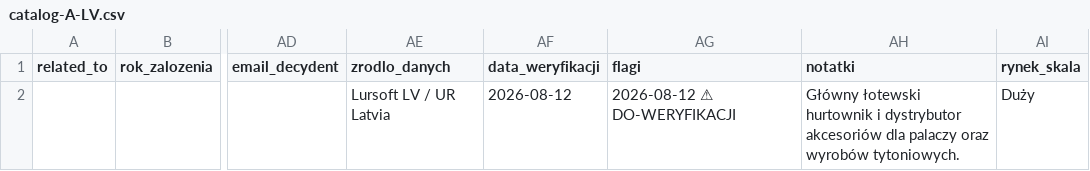
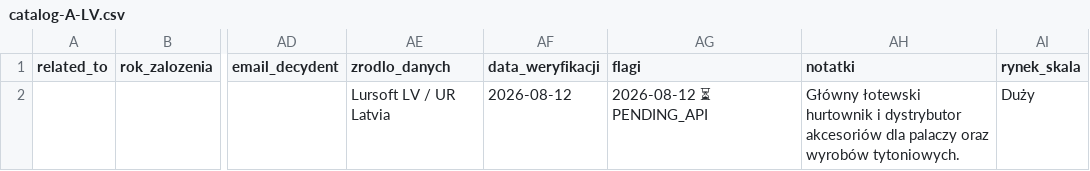
Before and after one commit to ng-net/billszuka, a CSV file: data/Łotwa/catalog-A-LV.csv, drawn as a sheet; only a part is shown, gaps mark what is left out; the diff names each change by its address in the sheet, - before the commit and + after, or states it on an @@ line.

```diff
--- a/data/Łotwa/catalog-A-LV.csv
+++ b/data/Łotwa/catalog-A-LV.csv
-AG2 (flagi): 2026-08-12 ⚠ DO-WERYFIKACJI
+AG2 (flagi): 2026-08-12 ⏳ PENDING_API
```
Also changed, not shown: data/Słowacja/catalog-A-SK.csv, data/Słowenia/catalog-A-SI.csv, 45 other files.
